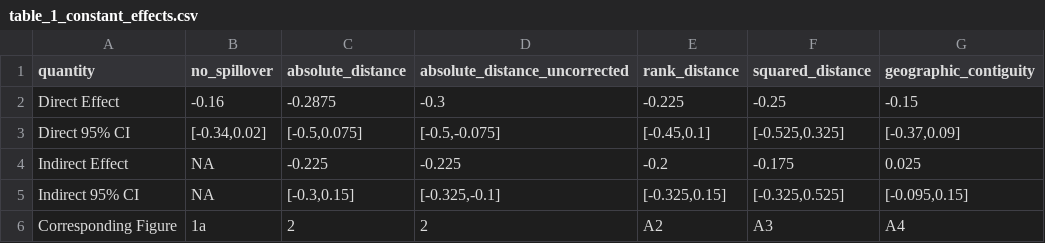
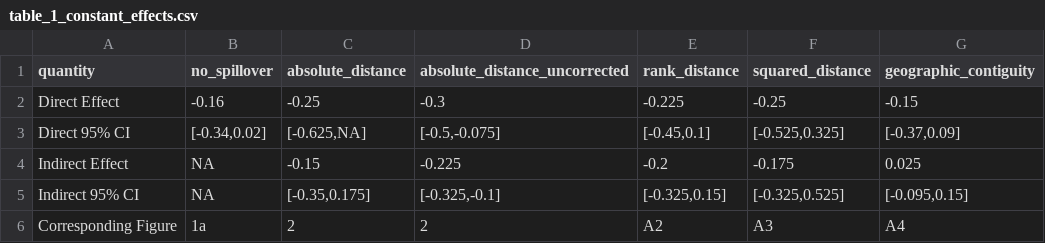
Before and after one commit to active-maintenance-aec/coppock_2014, a CSV file: maintained/output/table_1_constant_effects.csv, drawn as a sheet.

```diff
--- a/maintained/output/table_1_constant_effects.csv
+++ b/maintained/output/table_1_constant_effects.csv
@@ -1,6 +1,6 @@
 quantity,no_spillover,absolute_distance,absolute_distance_uncorrected,rank_distance,squared_distance,geographic_contiguity
-Direct Effect,-0.16,-0.2875,-0.3,-0.225,-0.25,-0.15
-Direct 95% CI,"[-0.34,0.02]","[-0.5,0.075]","[-0.5,-0.075]","[-0.45,0.1]","[-0.525,0.325]","[-0.37,0.09]"
-Indirect Effect,NA,-0.225,-0.225,-0.2,-0.175,0.025
-Indirect 95% CI,NA,"[-0.3,0.15]","[-0.325,-0.1]","[-0.325,0.15]","[-0.325,0.525]","[-0.095,0.15]"
+Direct Effect,-0.16,-0.25,-0.3,-0.225,-0.25,-0.15
+Direct 95% CI,"[-0.34,0.02]","[-0.625,NA]","[-0.5,-0.075]","[-0.45,0.1]","[-0.525,0.325]","[-0.37,0.09]"
+Indirect Effect,NA,-0.15,-0.225,-0.2,-0.175,0.025
+Indirect 95% CI,NA,"[-0.35,0.175]","[-0.325,-0.1]","[-0.325,0.15]","[-0.325,0.525]","[-0.095,0.15]"
 Corresponding Figure,1a,2,2,A2,A3,A4
```
Also changed, not shown: ground_truth/coppock_2014_ground_truth.csv, maintained/output/figure_2_ideo_spillover.csv, 31 other files.
